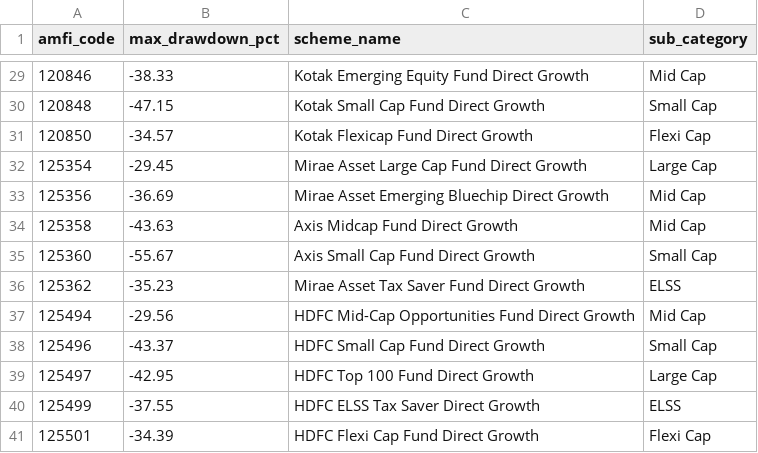
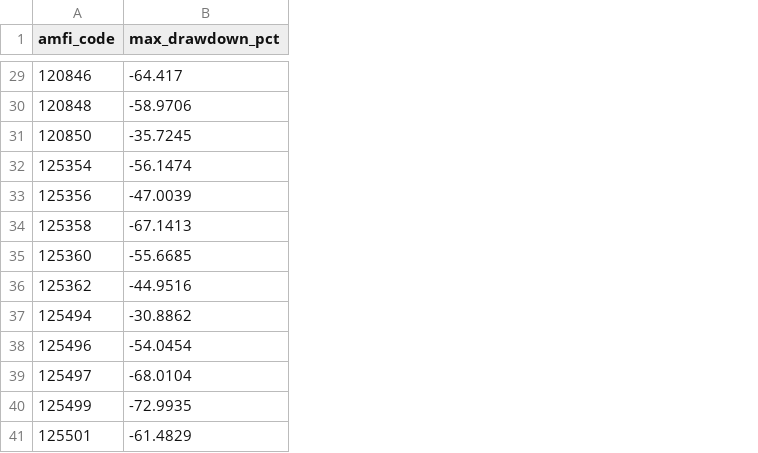
Before and after one commit to ajaysaketh/bluestock_mf_capstone, a CSV file: data/processed/max_drawdown.csv, drawn as a sheet; only a part is shown, gaps mark what is left out; the diff covers the shown part only; the diff names each change by its address in the sheet, - before the commit and + after, or states it on an @@ line.

```diff
--- a/data/processed/max_drawdown.csv
+++ b/data/processed/max_drawdown.csv
-column C (scheme_name), rows 29-41: Kotak Emerging Equity Fund Direct Growth | Kotak Small Cap Fund Direct Growth | Kotak Flexicap Fund Direct Growth | Mirae Asset Large Cap Fund Direct Growth | Mirae Asset Emerging Bluechip Direct Growth | Axis Midcap Fund Direct Growth | Axis Small Cap Fund Direct Growth | Mirae Asset Tax Saver Fund Direct Growth | HDFC Mid-Cap Opportunities Fund Direct Growth | HDFC Small Cap Fund Direct Growth | HDFC Top 100 Fund Direct Growth | HDFC ELSS Tax Saver Direct Growth | HDFC Flexi Cap Fund Direct Growth
-column D (sub_category), rows 29-41: Mid Cap | Small Cap | Flexi Cap | Large Cap | Mid Cap | Mid Cap | Small Cap | ELSS | Mid Cap | Small Cap | Large Cap | ELSS | Flexi Cap
-B29 (max_drawdown_pct): -38.33
+B29 (max_drawdown_pct): -64.417
-B30 (max_drawdown_pct): -47.15
+B30 (max_drawdown_pct): -58.9706
-B31 (max_drawdown_pct): -34.57
+B31 (max_drawdown_pct): -35.7245
-B32 (max_drawdown_pct): -29.45
+B32 (max_drawdown_pct): -56.1474
-B33 (max_drawdown_pct): -36.69
+B33 (max_drawdown_pct): -47.0039
-B34 (max_drawdown_pct): -43.63
+B34 (max_drawdown_pct): -67.1413
-B35 (max_drawdown_pct): -55.67
+B35 (max_drawdown_pct): -55.6685
-B36 (max_drawdown_pct): -35.23
+B36 (max_drawdown_pct): -44.9516
-B37 (max_drawdown_pct): -29.56
+B37 (max_drawdown_pct): -30.8862
-B38 (max_drawdown_pct): -43.37
+B38 (max_drawdown_pct): -54.0454
-B39 (max_drawdown_pct): -42.95
+B39 (max_drawdown_pct): -68.0104
-B40 (max_drawdown_pct): -37.55
+B40 (max_drawdown_pct): -72.9935
-B41 (max_drawdown_pct): -34.39
+B41 (max_drawdown_pct): -61.4829
```
Also changed, not shown: 27 edited cells elsewhere in this file, data/processed/alpha_beta.csv, data/processed/cagr_report.csv, 7 other files.
